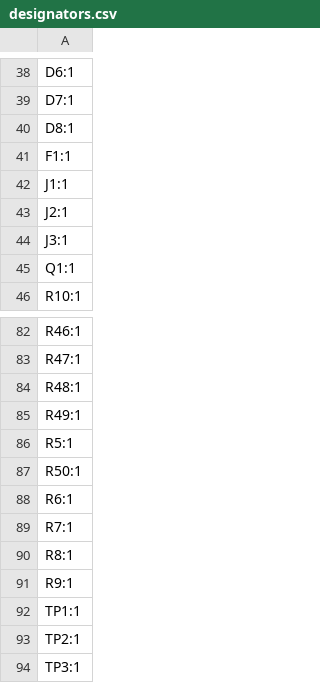
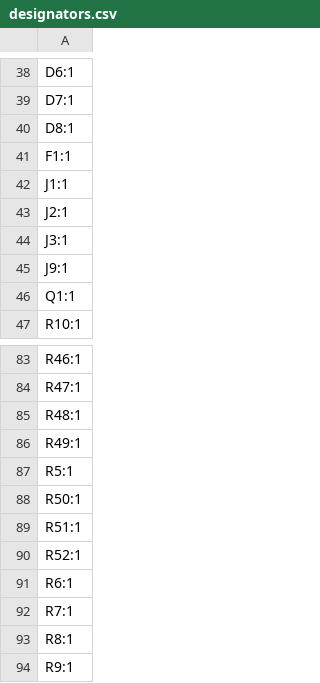
Before and after one commit to CalebJM04/Drone-Research-PDB, a CSV file: PDB/ethernet demo/ethdemo/production/designators.csv, drawn as a sheet; only a part is shown, gaps mark what is left out; the shorter side is filled out with more unchanged rows; the diff names each change by its address in the sheet, - before the commit and + after, or states it on an @@ line.

```diff
--- a/PDB/ethernet demo/ethdemo/production/designators.csv
+++ b/PDB/ethernet demo/ethdemo/production/designators.csv
+row 45: J9:1
+row 89: R51:1
+row 90: R52:1
```
Also changed, not shown: PDB/ethernet demo/ethdemo/production/bom.csv, PDB/ethernet demo/ethdemo/production/positions.csv, 19 other files.
